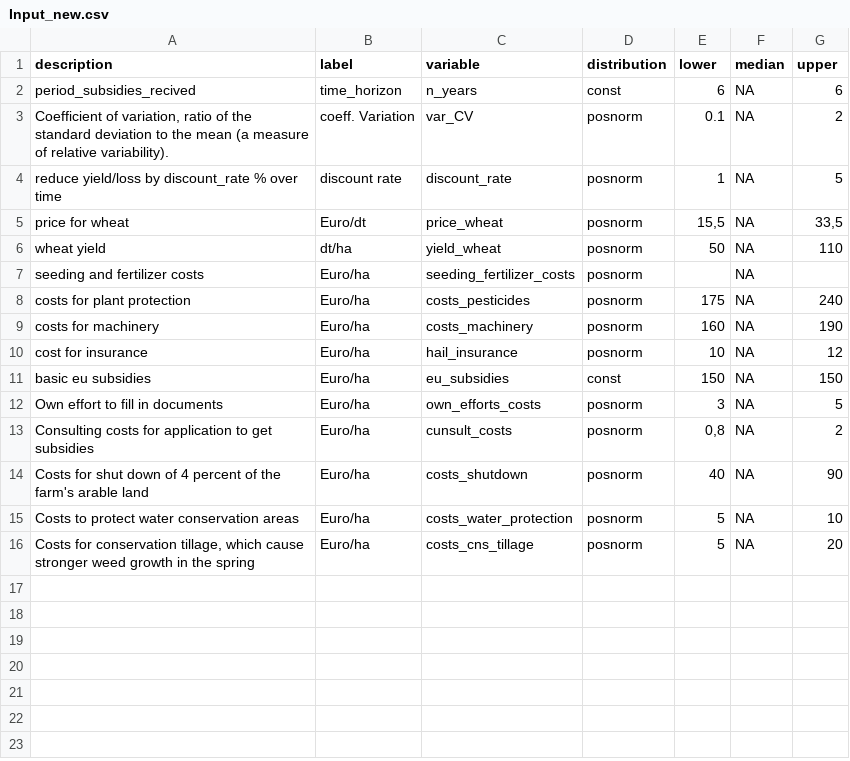
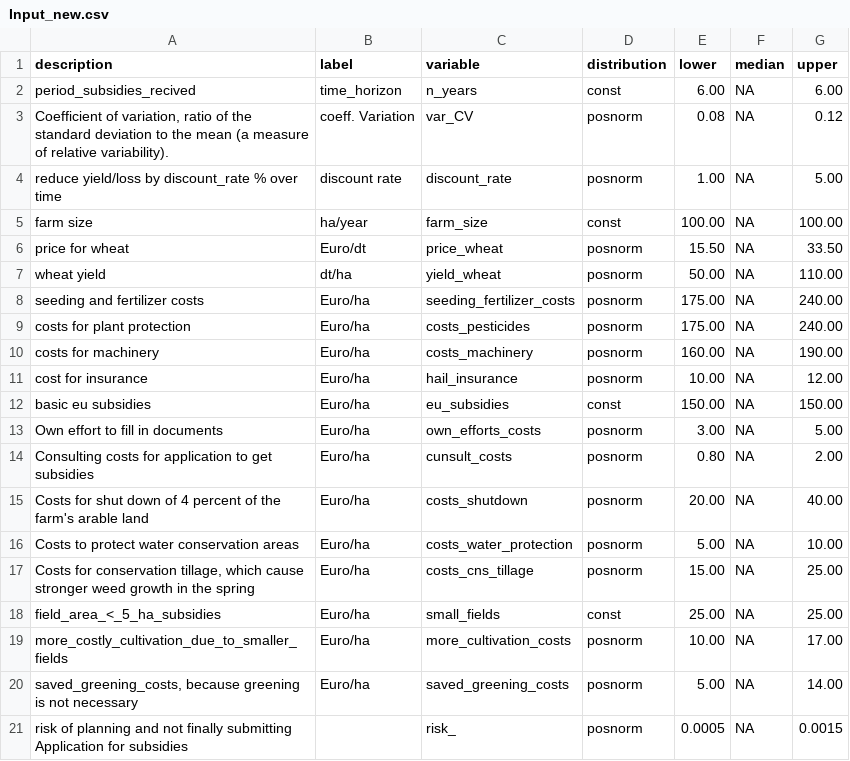
Before and after one commit to PhilippAusgust/EU_Subsidies, a CSV file: Input_new.csv, drawn as a sheet.

```diff
--- a/Input_new.csv
+++ b/Input_new.csv
@@ -1,16 +1,21 @@
 description;label;variable;distribution;lower;median;upper
-period_subsidies_recived;time_horizon;n_years;const;6;NA;6
-Coefficient of variation, ratio of the standard deviation to the mean (a measure of relative variability).;coeff. Variation;var_CV;posnorm;0.1;NA;2
-reduce yield/loss by discount_rate % over time;discount rate;discount_rate;posnorm;1;NA;5
-price for wheat;Euro/dt;price_wheat;posnorm;15,5;NA;33,5
-wheat yield;dt/ha;yield_wheat;posnorm;50;NA;110
-seeding and fertilizer costs;Euro/ha;seeding_fertilizer_costs;posnorm;;NA;
-costs for plant protection;Euro/ha;costs_pesticides;posnorm;175;NA;240
-costs for machinery;Euro/ha;costs_machinery;posnorm;160;NA;190
-cost for insurance;Euro/ha;hail_insurance;posnorm;10;NA;12
-basic eu subsidies;Euro/ha;eu_subsidies;const;150;NA;150
-Own effort to fill in documents ;Euro/ha;own_efforts_costs;posnorm;3;NA;5
-Consulting costs for application to get subsidies;Euro/ha;cunsult_costs;posnorm;0,8;NA;2
-Costs for shut down of 4 percent of the farm's arable land ;Euro/ha;costs_shutdown;posnorm;40;NA;90
-Costs to protect water conservation areas;Euro/ha;costs_water_protection;posnorm;5;NA;10
-Costs for conservation tillage, which cause stronger weed growth in the spring;Euro/ha;costs_cns_tillage;posnorm;5;NA;20
+period_subsidies_recived;time_horizon;n_years;const;6.00;NA;6.00
+Coefficient of variation, ratio of the standard deviation to the mean (a measure of relative variability).;coeff. Variation;var_CV;posnorm;0.08;NA;0.12
+reduce yield/loss by discount_rate % over time;discount rate;discount_rate;posnorm;1.00;NA;5.00
+farm size;ha/year;farm_size;const;100.00;NA;100.00
+price for wheat;Euro/dt;price_wheat;posnorm;15.50;NA;33.50
+wheat yield;dt/ha;yield_wheat;posnorm;50.00;NA;110.00
+seeding and fertilizer costs;Euro/ha;seeding_fertilizer_costs;posnorm;175.00;NA;240.00
+costs for plant protection;Euro/ha;costs_pesticides;posnorm;175.00;NA;240.00
+costs for machinery;Euro/ha;costs_machinery;posnorm;160.00;NA;190.00
+cost for insurance;Euro/ha;hail_insurance;posnorm;10.00;NA;12.00
+basic eu subsidies;Euro/ha;eu_subsidies;const;150.00;NA;150.00
+Own effort to fill in documents ;Euro/ha;own_efforts_costs;posnorm;3.00;NA;5.00
+Consulting costs for application to get subsidies;Euro/ha;cunsult_costs;posnorm;0.80;NA;2.00
+Costs for shut down of 4 percent of the farm's arable land ;Euro/ha;costs_shutdown;posnorm;20.00;NA;40.00
+Costs to protect water conservation areas;Euro/ha;costs_water_protection;posnorm;5.00;NA;10.00
+Costs for conservation tillage, which cause stronger weed growth in the spring;Euro/ha;costs_cns_tillage;posnorm;15.00;NA;25.00
+field_area_<_5_ha_subsidies;Euro/ha;small_fields;const;25.00;NA;25.00
+more_costly_cultivation_due_to_smaller_fields;Euro/ha;more_cultivation_costs;posnorm;10.00;NA;17.00
+saved_greening_costs, because greening is not necessary;Euro/ha;saved_greening_costs;posnorm;5.00;NA;14.00
+risk of planning and not finally submitting Application for subsidies ;;risk_;posnorm;0.0005;NA;0.0015
```
Also changed, not shown: 6 other files.
